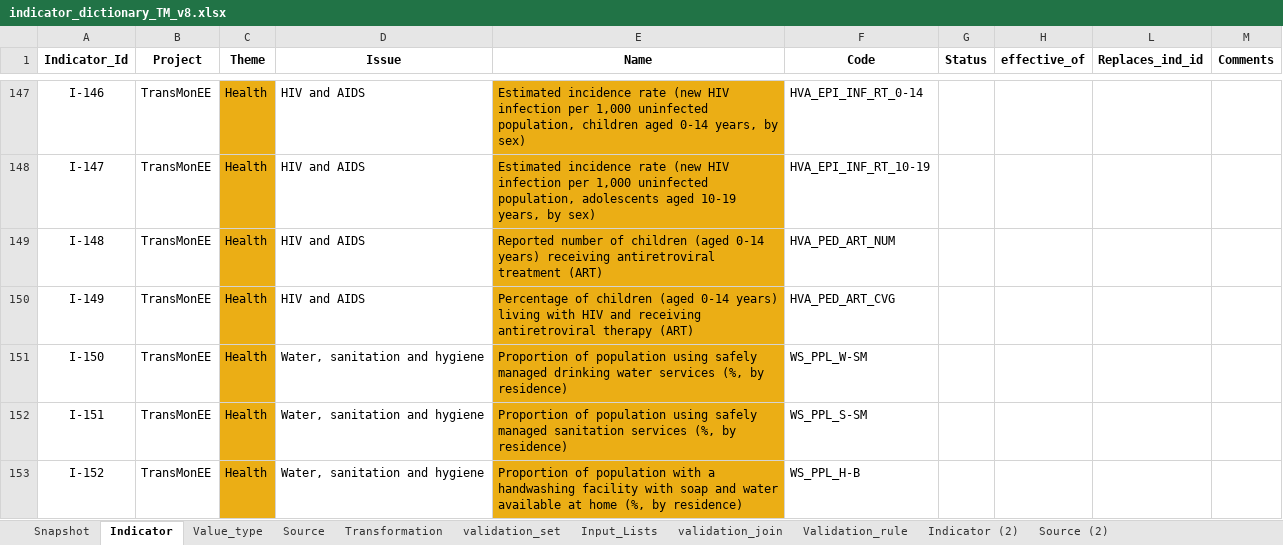
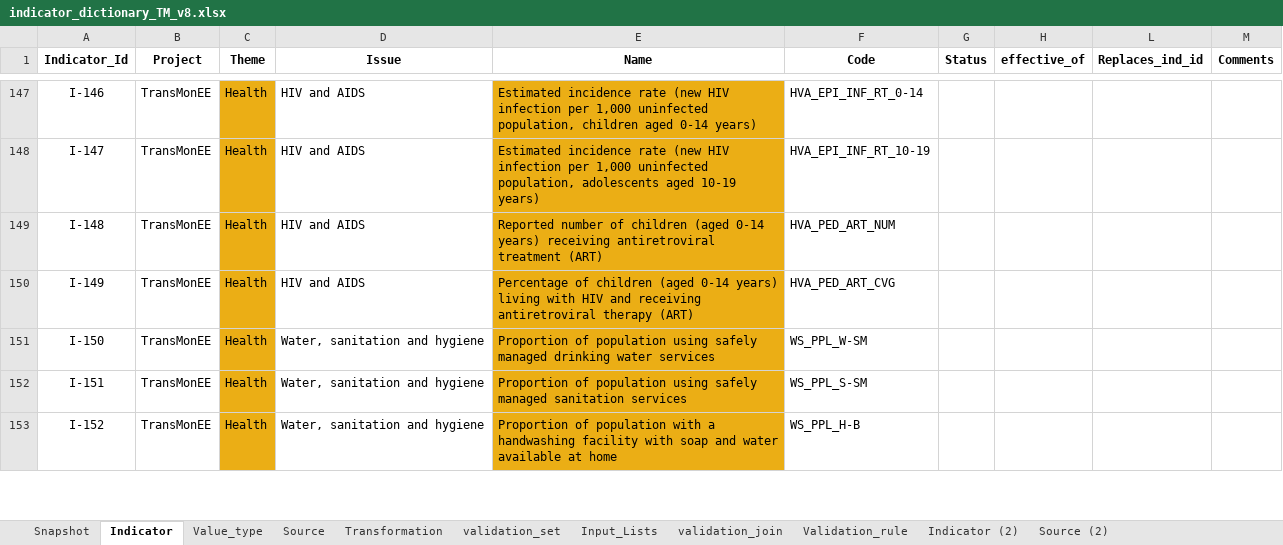
Before and after one commit to UNICEFECAR/data-etl, an Excel workbook: tmee/data_in/data_dictionary/indicator_dictionary_TM_v8.xlsx, sheet Indicator, drawn as a sheet; only a part is shown, gaps mark what is left out; values as stored, in another font and other column widths than the file's, no borders; the diff covers the shown part only; the diff names each change by its address in the sheet, - before the commit and + after, or states it on an @@ line.

Commit message:
dictionary and codelist updated with names and subtopics changed by Deepak. Missing education subtopics updated accordingly to Sarah selection

```diff
--- a/tmee/data_in/data_dictionary/indicator_dictionary_TM_v8.xlsx (sheet Indicator)
+++ b/tmee/data_in/data_dictionary/indicator_dictionary_TM_v8.xlsx (sheet Indicator)
-E147 (Name): …aged 0-14 years, by sex)
+E147 (Name): …aged 0-14 years)
-E148 (Name): …aged 10-19 years, by sex)
+E148 (Name): …aged 10-19 years)
-E151 (Name): …water services (%, by residence)
+E151 (Name): …water services
-E152 (Name): …sanitation services (%, by residence)
+E152 (Name): …sanitation services
-E153 (Name): …at home (%, by residence)
+E153 (Name): …at home
```
Also changed, not shown: 389 edited cells elsewhere in this sheet, sheet Snapshot, 1 other file.
